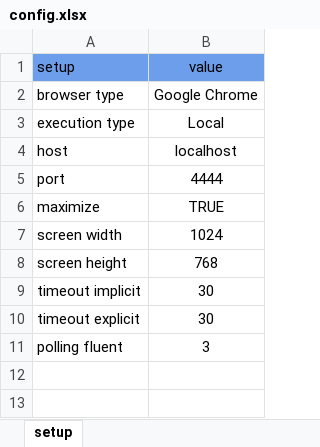
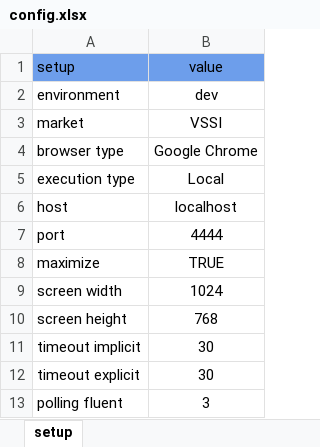
Before and after one commit to ismail-elshafeiy/TestAutomation_JAVA, an Excel workbook: src/main/resources/config.xlsx, sheet setup, drawn as a sheet; values as stored, in another font and other column widths than the file's, no borders; charts and pictures not drawn; the diff names each change by its address in the sheet, - before the commit and + after, or states it on an @@ line.

```diff
--- a/src/main/resources/config.xlsx (sheet setup)
+++ b/src/main/resources/config.xlsx (sheet setup)
+row 2: environment | dev
+row 3: market | VSSI
```
Also changed, not shown: 25 other files.
